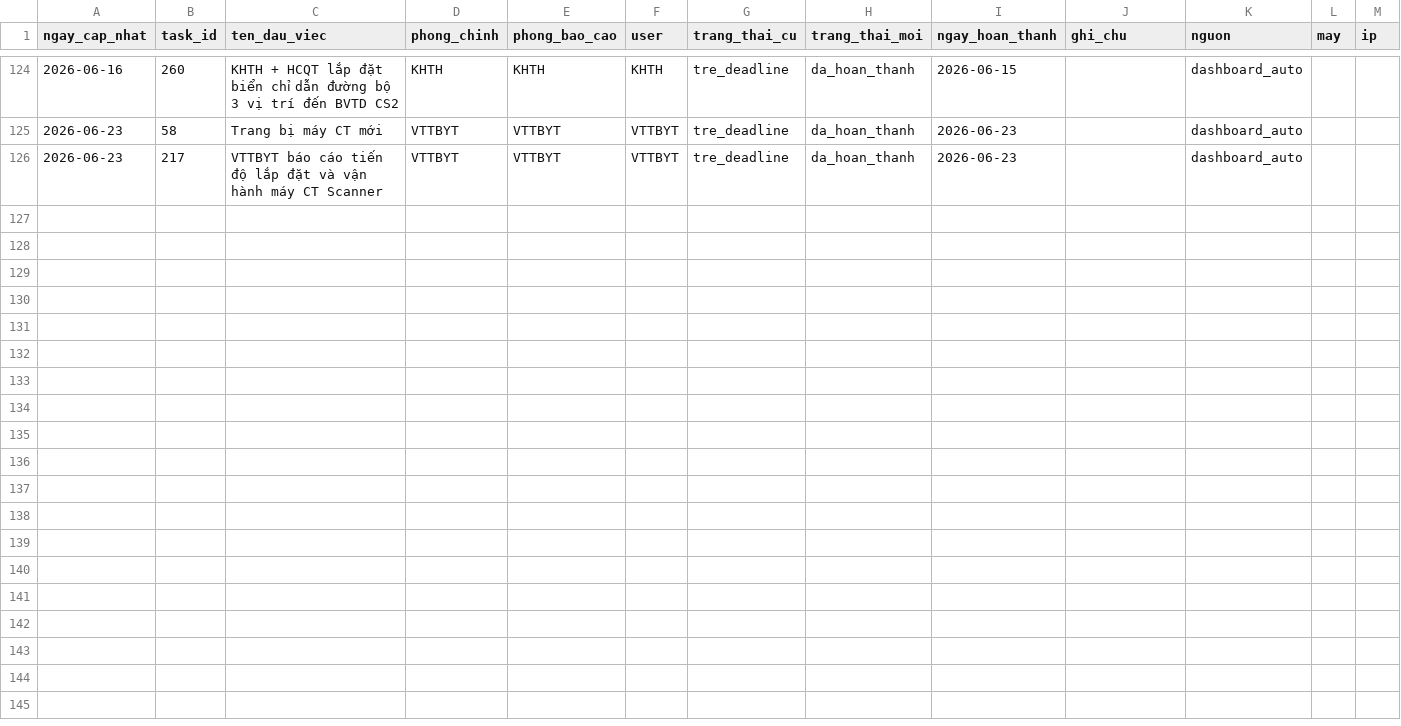
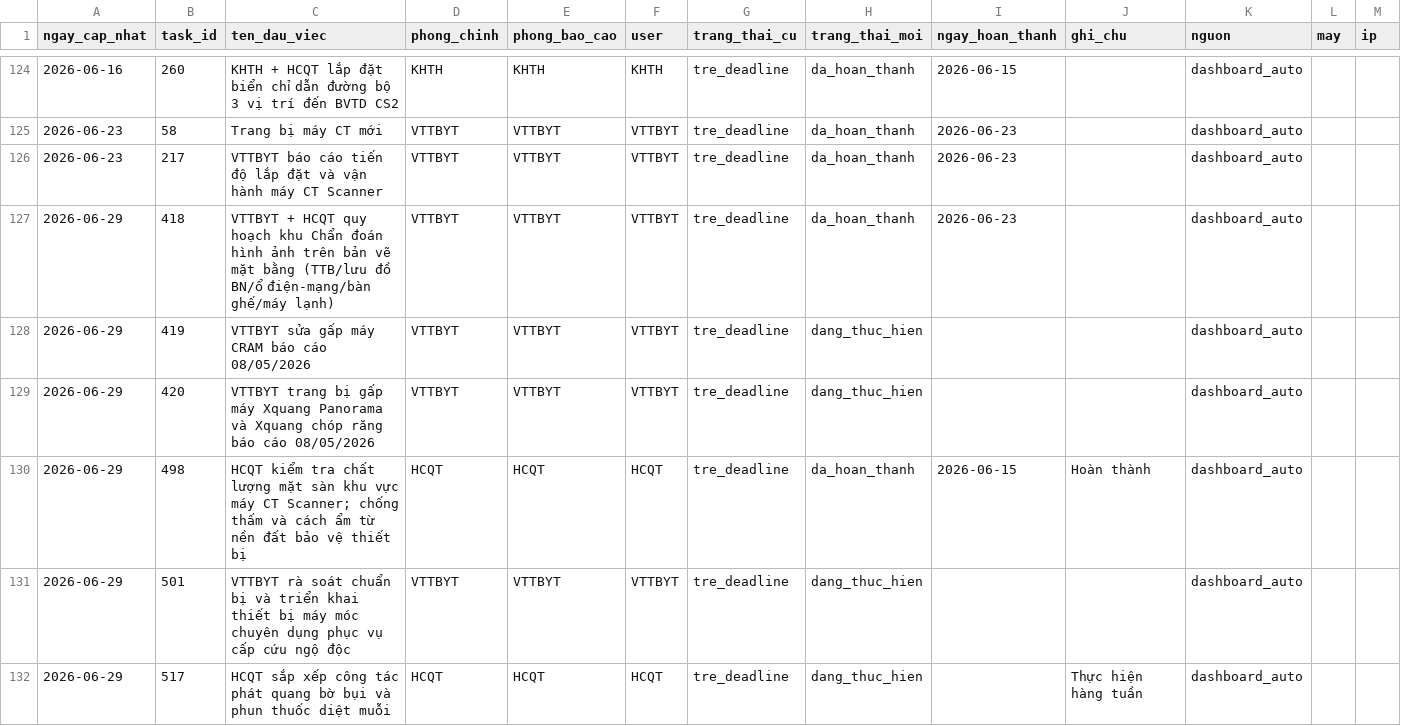
Before and after one commit to dragonhuynh/bvtd-progress, a CSV file: data/update_log.csv, drawn as a sheet; only a part is shown, gaps mark what is left out; the diff names each change by its address in the sheet, - before the commit and + after, or states it on an @@ line.

Commit message:
auto: áp dụng cập nhật dashboard 29/06/2026 02:33

```diff
--- a/data/update_log.csv
+++ b/data/update_log.csv
+row 127: 2026-06-29 | 418 | VTTBYT + HCQT quy hoạch khu Chẩn đoán hình ảnh trên bản vẽ mặt bằng (TTB/lưu đồ BN/ổ điện-mạng/bàn ghế/máy lạnh) | VTTBYT | VTTBYT | VTTBYT | tre_deadline | da_hoan_thanh | 2026-06-23 |  | dashboard_auto
+row 128: 2026-06-29 | 419 | VTTBYT sửa gấp máy CRAM báo cáo 08/05/2026 | VTTBYT | VTTBYT | VTTBYT | tre_deadline | dang_thuc_hien |  |  | dashboard_auto
+row 129: 2026-06-29 | 420 | VTTBYT trang bị gấp máy Xquang Panorama và Xquang chóp răng báo cáo 08/05/2026 | VTTBYT | VTTBYT | VTTBYT | tre_deadline | dang_thuc_hien |  |  | dashboard_auto
+row 130: 2026-06-29 | 498 | HCQT kiểm tra chất lượng mặt sàn khu vực máy CT Scanner; chống thấm và cách ẩm từ nền đất bảo vệ thiết bị | HCQT | HCQT | HCQT | tre_deadline | da_hoan_thanh | 2026-06-15 | Hoàn thành | dashboard_auto
+row 131: 2026-06-29 | 501 | VTTBYT rà soát chuẩn bị và triển khai thiết bị máy móc chuyên dụng phục vụ cấp cứu ngộ độc | VTTBYT | VTTBYT | VTTBYT | tre_deadline | dang_thuc_hien |  |  | dashboard_auto
+row 132: 2026-06-29 | 517 | HCQT sắp xếp công tác phát quang bờ bụi và phun thuốc diệt muỗi | HCQT | HCQT | HCQT | tre_deadline | dang_thuc_hien |  | Thực hiện hàng tuần | dashboard_auto
```
Also changed, not shown: data/tasks.csv, 4 other files.
